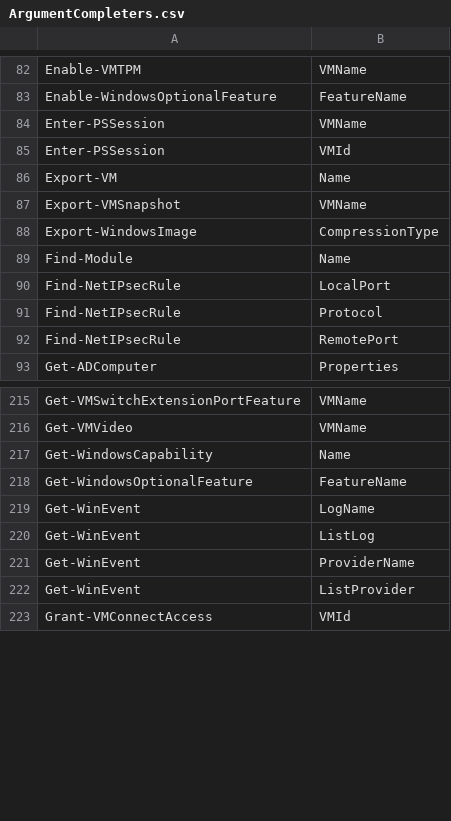
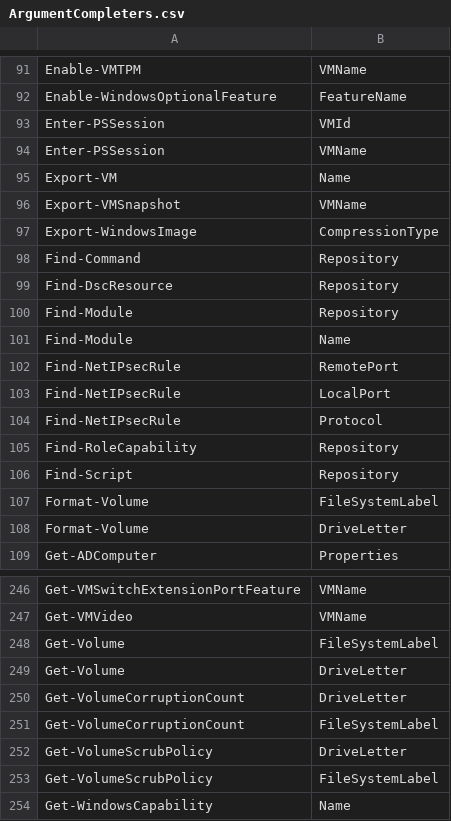
Before and after one commit to MartinGC94/UsefulArgumentCompleters, a CSV file: ArgumentCompleters.csv, drawn as a sheet; only a part is shown, gaps mark what is left out; the shorter side is filled out with more unchanged rows; the diff covers the shown part only.

Commit message:
Add completer for New-WinEvent Add PSRepository completer Add completer for Get-Command and Get-Verb Add Volume completer Add Disk completer Update completer for Get-WinEvent to no longer force a wildcard before the input text Fix the parameter help for Get-UsefulArgumentCompleter

```diff
--- a/ArgumentCompleters.csv
+++ b/ArgumentCompleters.csv
@@ -83,4 +92,4 @@
 "Enable-WindowsOptionalFeature","FeatureName"
+"Enter-PSSession","VMId"
 "Enter-PSSession","VMName"
-"Enter-PSSession","VMId"
 "Export-VM","Name"
@@ -88,6 +97,13 @@
 "Export-WindowsImage","CompressionType"
+"Find-Command","Repository"
+"Find-DscResource","Repository"
+"Find-Module","Repository"
 "Find-Module","Name"
+"Find-NetIPsecRule","RemotePort"
 "Find-NetIPsecRule","LocalPort"
 "Find-NetIPsecRule","Protocol"
-"Find-NetIPsecRule","RemotePort"
+"Find-RoleCapability","Repository"
+"Find-Script","Repository"
+"Format-Volume","FileSystemLabel"
+"Format-Volume","DriveLetter"
 "Get-ADComputer","Properties"
@@ -216,2 +247,8 @@
 "Get-VMVideo","VMName"
+"Get-Volume","FileSystemLabel"
+"Get-Volume","DriveLetter"
+"Get-VolumeCorruptionCount","DriveLetter"
+"Get-VolumeCorruptionCount","FileSystemLabel"
+"Get-VolumeScrubPolicy","DriveLetter"
+"Get-VolumeScrubPolicy","FileSystemLabel"
 "Get-WindowsCapability","Name"
```
Also changed, not shown: 57 added rows and 21 moved rows elsewhere in this file, PSGallery.csv, 7 other files.
